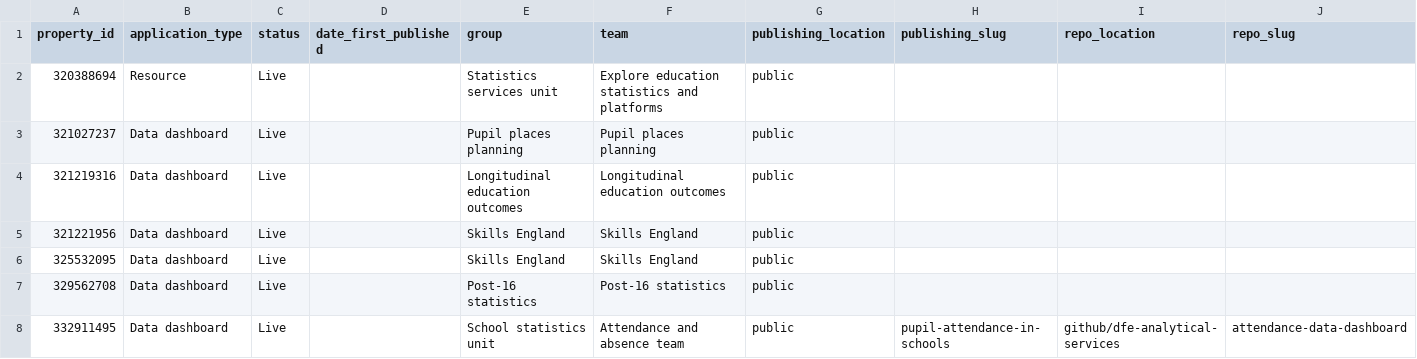
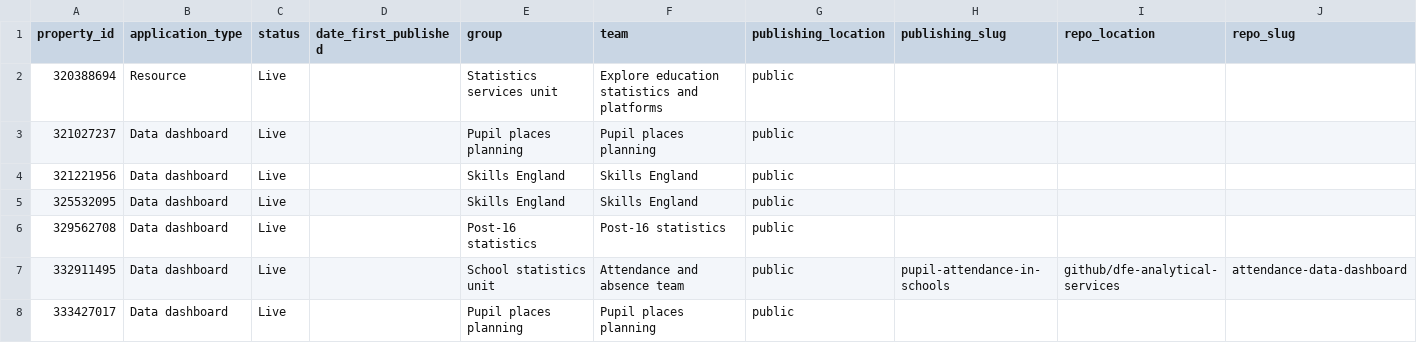
Before and after one commit to dfe-analytical-services/dashboard-analytics-data, a CSV file: data/app-reference.csv, drawn as a sheet; only a part is shown; the shorter side is filled out with more unchanged rows.

Commit message:
remove LEO property that does not exist in schema table

```diff
--- a/data/app-reference.csv
+++ b/data/app-reference.csv
@@ -3,3 +3,2 @@ property_id,application_type,status,date_first_published,group,team,publishing_l
 321027237,Data dashboard,Live,,Pupil places planning,Pupil places planning,public,,,
-321219316,Data dashboard,Live,,Longitudinal education outcomes,Longitudinal education outcomes,public,,,
 321221956,Data dashboard,Live,,Skills England,Skills England,public,,,
```
